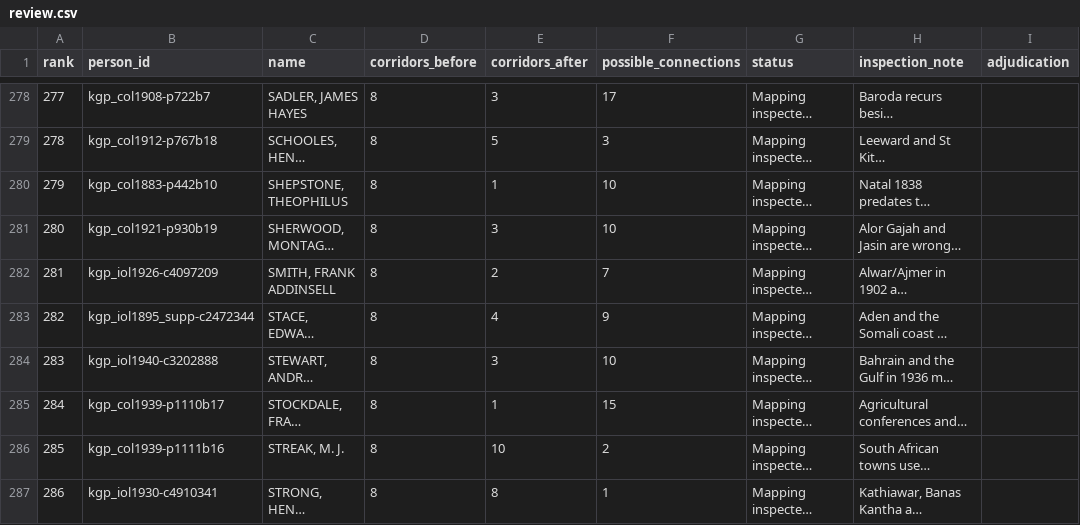
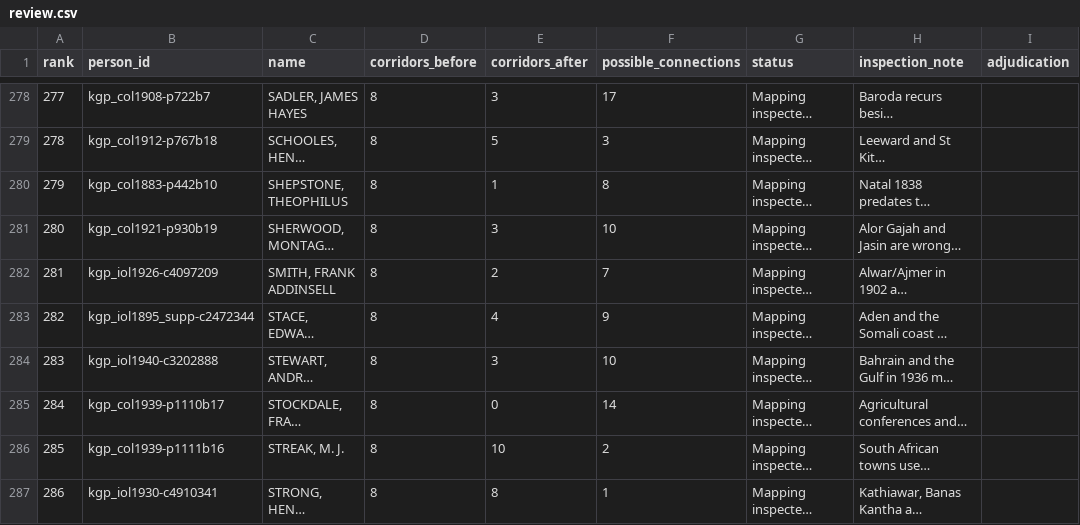
Before and after one commit to jburnford/col_matching, a CSV file: docs/review/top-500/review.csv, drawn as a sheet; only a part is shown, gaps mark what is left out; long unchanged cells end in …; the diff covers the shown part only; the diff names each change by its address in the sheet, - before the commit and + after, or states it on an @@ line.

```diff
--- a/docs/review/top-500/review.csv
+++ b/docs/review/top-500/review.csv
-F280 (possible_connections): 10
+F280 (possible_connections): 8
-E285 (corridors_after): 1
+E285 (corridors_after): 0
-F285 (possible_connections): 15
+F285 (possible_connections): 14
```
Also changed, not shown: 63 edited cells elsewhere in this file, 32 other files.
